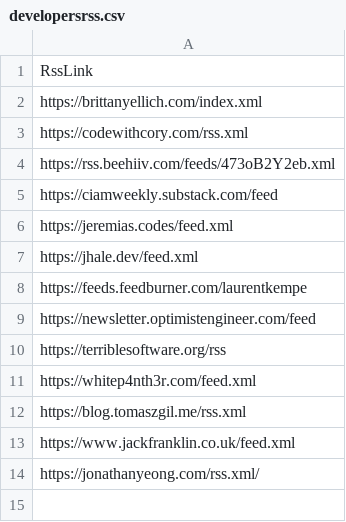
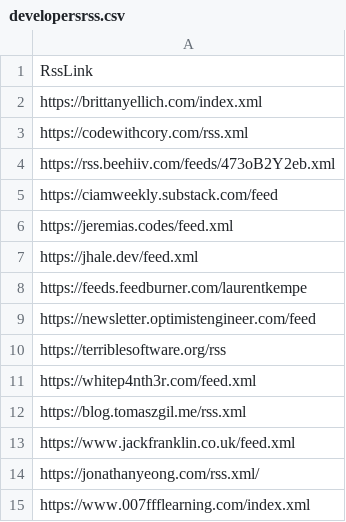
Before and after one commit to brittanyellich/developers-who-blog, a CSV file: developersrss.csv, drawn as a sheet.

```diff
--- a/developersrss.csv
+++ b/developersrss.csv
@@ -14 +14,2 @@ https://www.jackfranklin.co.uk/feed.xml
 https://jonathanyeong.com/rss.xml/
+https://www.007ffflearning.com/index.xml
```
Also changed, not shown: 1 other file.
